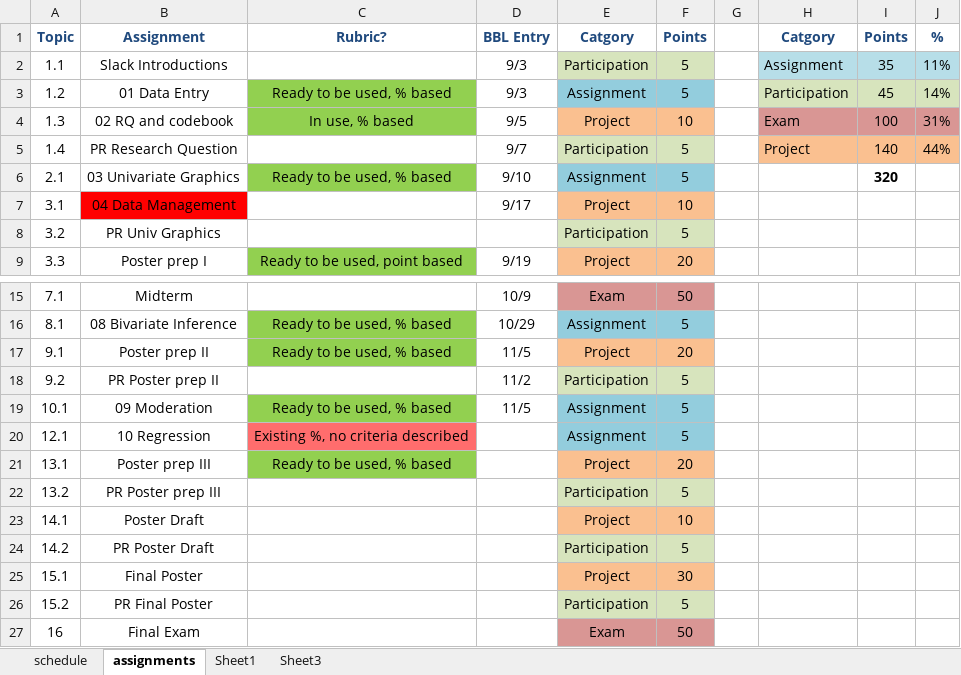
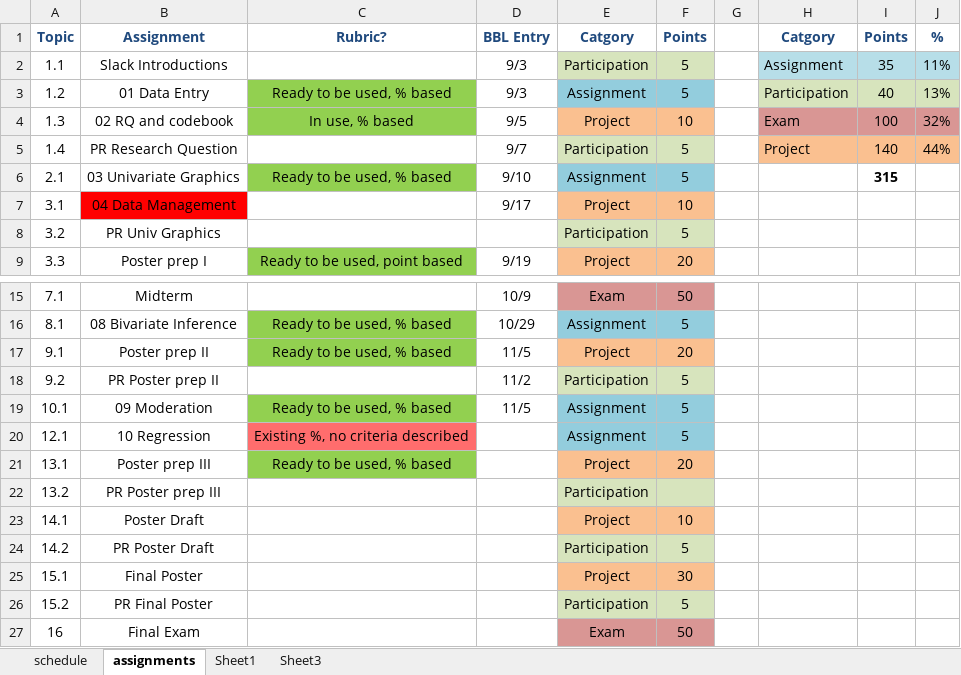
Before and after one commit to norcalbiostat/MATH615_F19_old, an Excel workbook: schedule_615.xlsx, sheet assignments, drawn as a sheet; only a part is shown, gaps mark what is left out; values as stored, in another font and other column widths than the file's, no borders; the diff names each change by its address in the sheet, - before the commit and + after, or states it on an @@ line.

```diff
--- a/schedule_615.xlsx (sheet assignments)
+++ b/schedule_615.xlsx (sheet assignments)
-I3: 45
+I3: 40
-J3: 14%
+J3: 13%
-J4: 31%
+J4: 32%
-I6: 320
+I6: 315
-F22: 5
+F22: (empty)
```
Also changed, not shown: sheet schedule, 7 other files.
